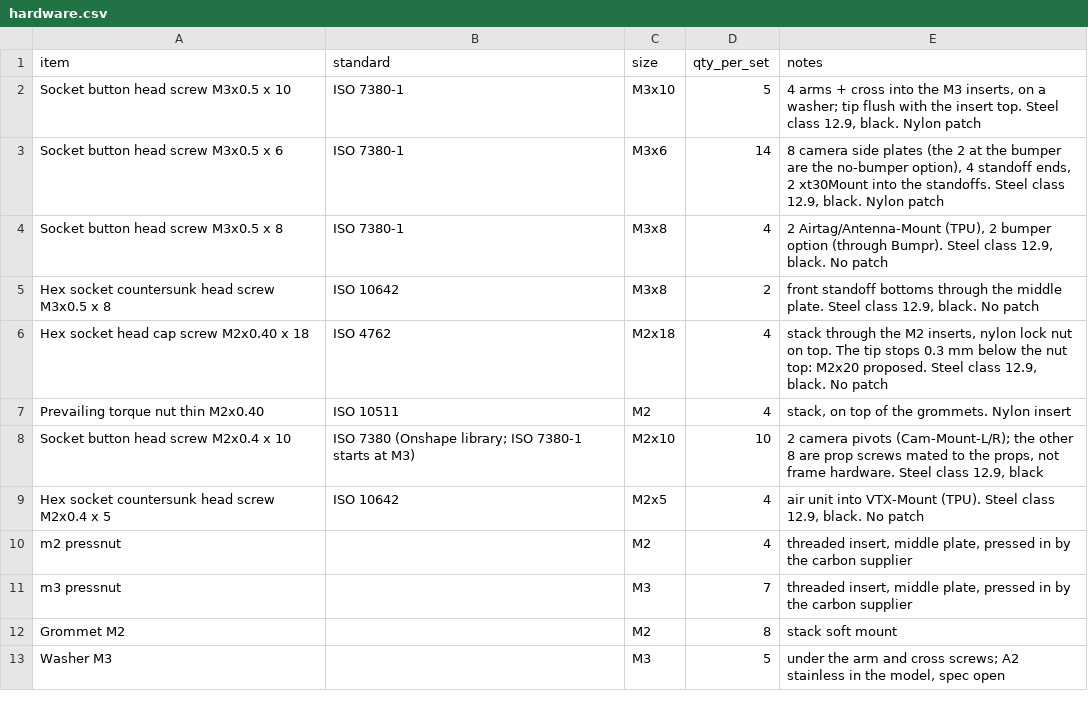
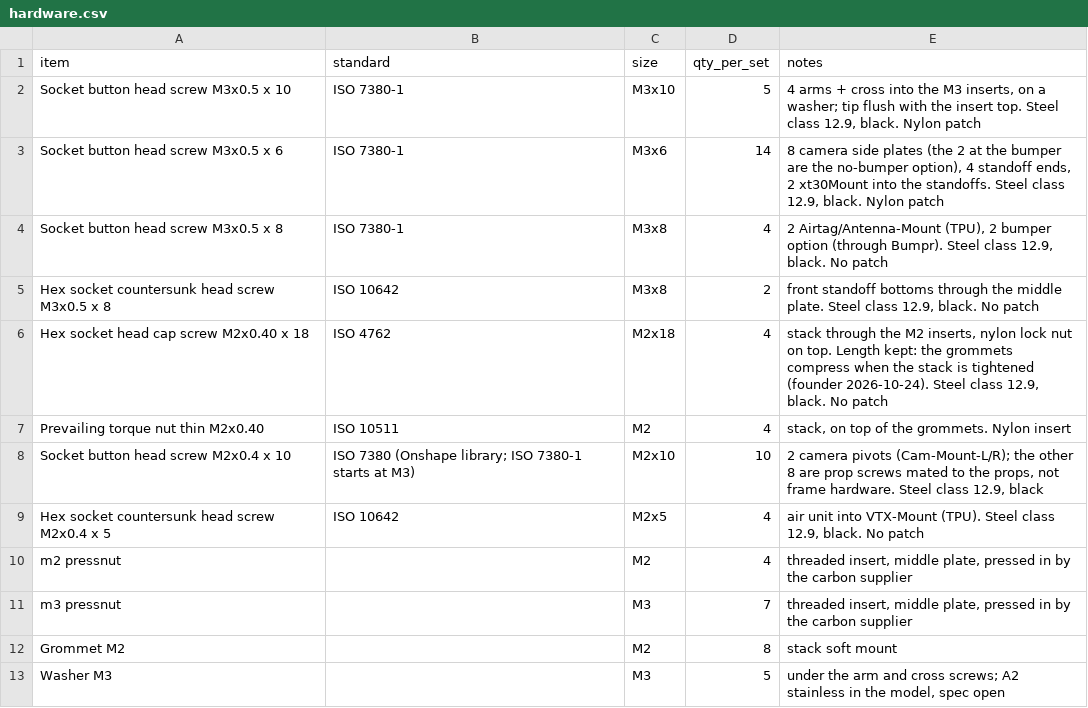
Before and after one commit to OpenDrone-hw/OpenFrame-3F, a CSV file: hardware.csv, drawn as a sheet.

```diff
--- a/hardware.csv
+++ b/hardware.csv
@@ -5,3 +5,3 @@ Socket button head screw M3x0.5 x 8,ISO 7380-1,M3x8,4,"2 Airtag/Antenna-Mount (T
 Hex socket countersunk head screw M3x0.5 x 8,ISO 10642,M3x8,2,"front standoff bottoms through the middle plate. Steel class 12.9, black. No patch"
-Hex socket head cap screw M2x0.40 x 18,ISO 4762,M2x18,4,"stack through the M2 inserts, nylon lock nut on top. The tip stops 0.3 mm below the nut top: M2x20 proposed. Steel class 12.9, black. No patch"
+Hex socket head cap screw M2x0.40 x 18,ISO 4762,M2x18,4,"stack through the M2 inserts, nylon lock nut on top. Length kept: the grommets compress when the stack is tightened (founder 2026-10-24). Steel class 12.9, black. No patch"
 Prevailing torque nut thin M2x0.40,ISO 10511,M2,4,"stack, on top of the grommets. Nylon insert"
```
Also changed, not shown: 2 other files.
